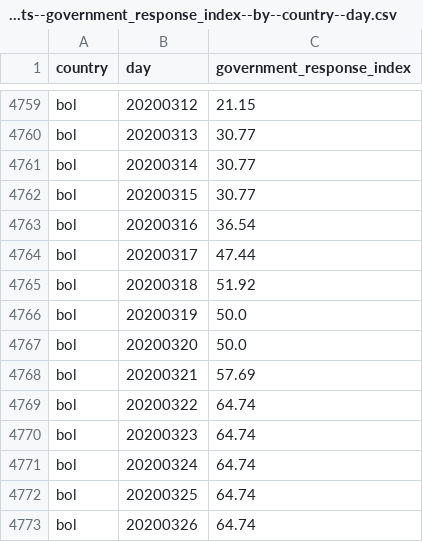
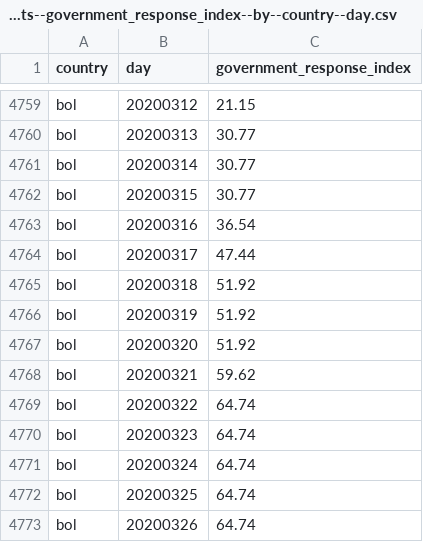
Before and after one commit to open-numbers/ddf--oxford--covid_government_response, a CSV file: ddf--datapoints--government_response_index--by--country--day.csv, drawn as a sheet; only a part is shown, gaps mark what is left out.

```diff
--- a/ddf--datapoints--government_response_index--by--country--day.csv
+++ b/ddf--datapoints--government_response_index--by--country--day.csv
@@ -4765,5 +4765,5 @@ bol,20200317,47.44
 bol,20200318,51.92
-bol,20200319,50.0
-bol,20200320,50.0
-bol,20200321,57.69
+bol,20200319,51.92
+bol,20200320,51.92
+bol,20200321,59.62
 bol,20200322,64.74
```
Also changed, not shown: ddf--datapoints--c5_flag--by--country--day.csv, ddf--datapoints--e3_fiscal_measures--by--country--day.csv, 8 other files.
